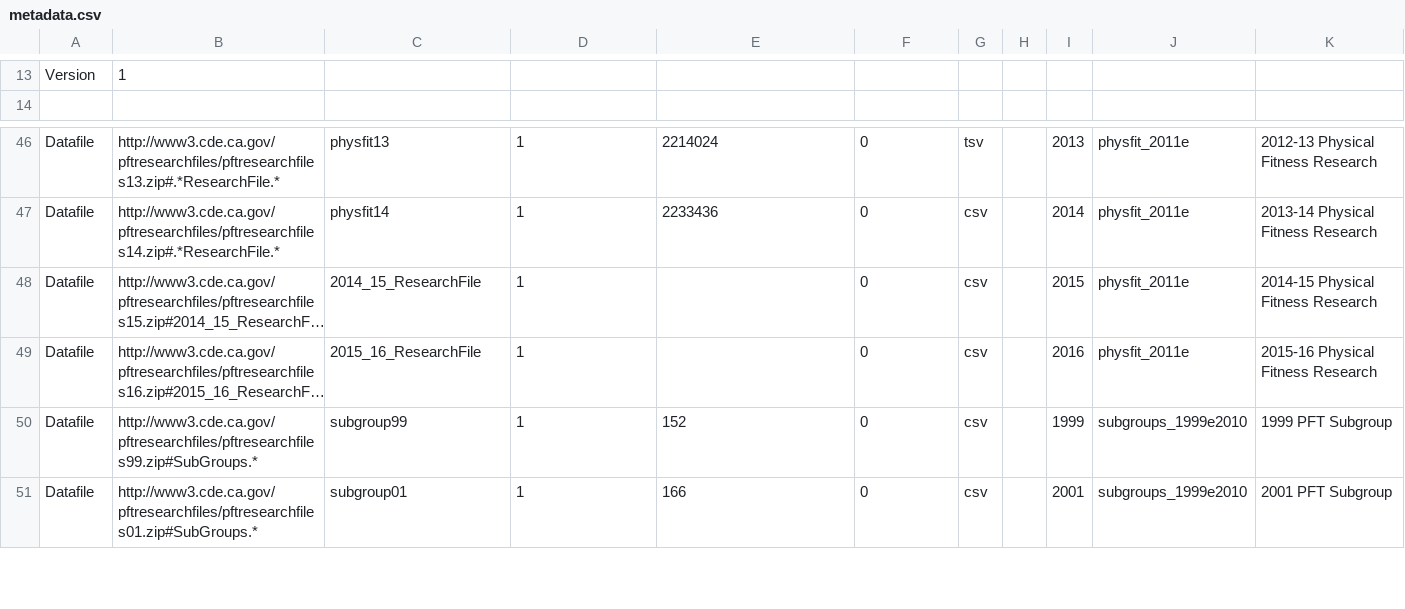
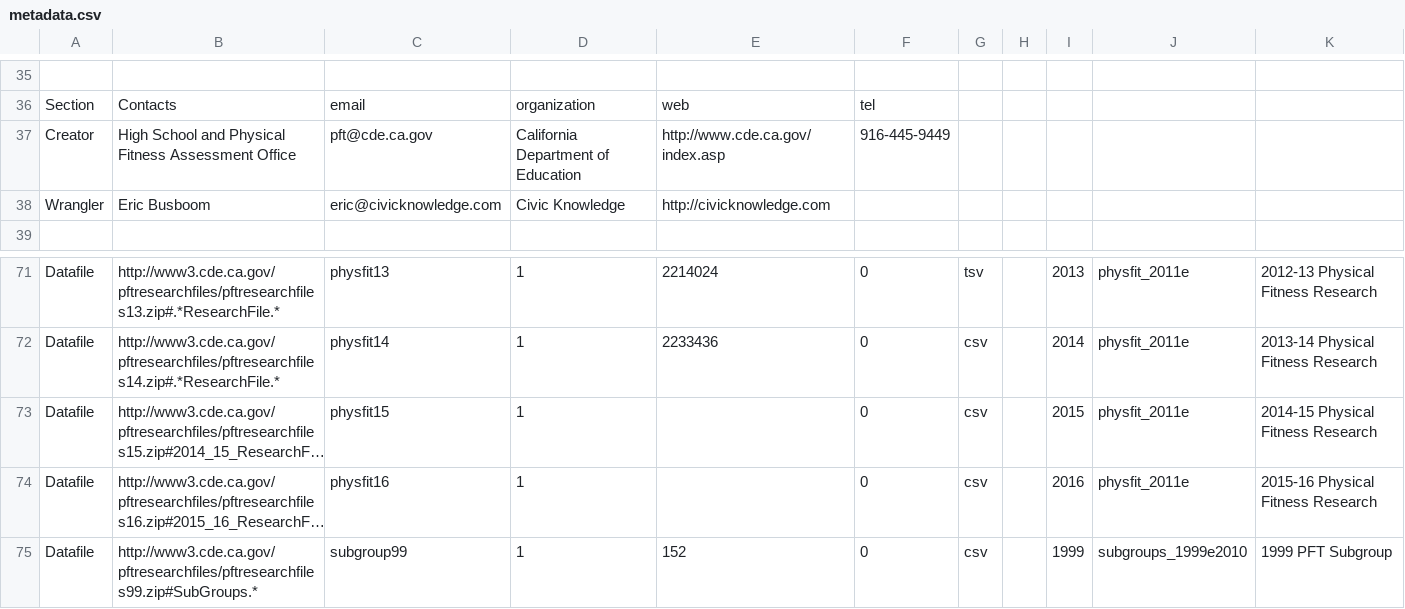
Before and after one commit to SDRDLAnalysts/healthy-food-access, a CSV file: packages/cde.ca.gov-fitnessgram-1999e-ca/metadata.csv, drawn as a sheet; only a part is shown, gaps mark what is left out; the shorter side is filled out with more unchanged rows; long unchanged cells end in …; addresses are those after the commit; the diff covers the shown part only; the diff names each change by its address in the sheet, - before the commit and + after, or states it on an @@ line.

```diff
--- a/packages/cde.ca.gov-fitnessgram-1999e-ca/metadata.csv
+++ b/packages/cde.ca.gov-fitnessgram-1999e-ca/metadata.csv
-row 35: Version | 1
+row 35: (empty)
+row 36: Section | Contacts | email | organization | web | tel
+row 37: Creator | High School and Physical Fitness Assessment Office | pft@cde.ca.gov | California Department of Education | http://www.cde.ca.gov/index.asp | 916-445-9449
+row 38: Wrangler | Eric Busboom | eric@civicknowledge.com | Civic Knowledge | http://civicknowledge.com
-C73: 2014_15_ResearchFile
+C73: physfit15
-C74: 2015_16_ResearchFile
+C74: physfit16
```
Also changed, not shown: 28 added rows, 33 removed rows, 2 moved rows and 2 edited cells elsewhere in this file, 1 other file.
